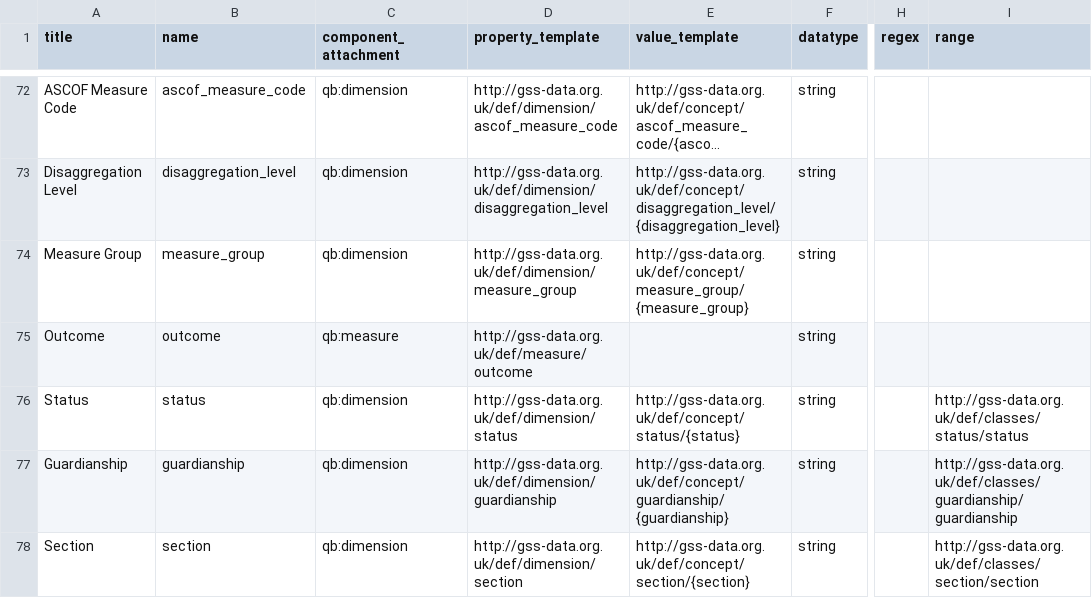
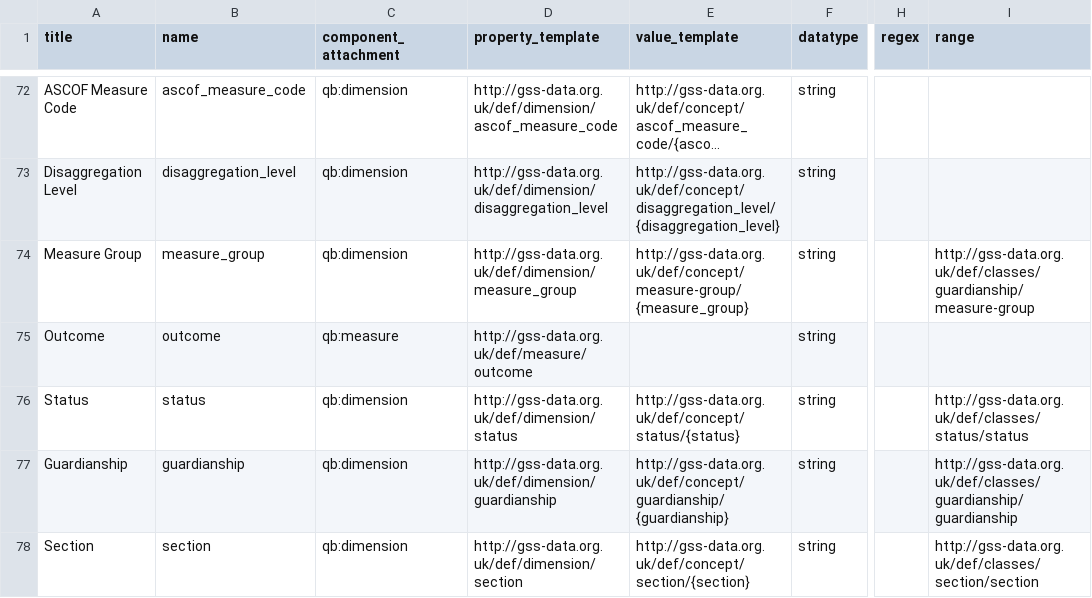
Before and after one commit to GSS-Cogs/family-disability, a CSV file: reference/columns.csv, drawn as a sheet; only a part is shown, gaps mark what is left out; long unchanged cells end in …; the diff names each change by its address in the sheet, - before the commit and + after, or states it on an @@ line.

Commit message:
Update columns.csv
Changing _ and - in measure group

```diff
--- a/reference/columns.csv
+++ b/reference/columns.csv
-E74 (value_template): http://gss-data.org.uk/def/concept/measure_group/{measure_group}
+E74 (value_template): http://gss-data.org.uk/def/concept/measure-group/{measure_group}
-I74 (range): (empty)
+I74 (range): http://gss-data.org.uk/def/classes/guardianship/measure-group
```
